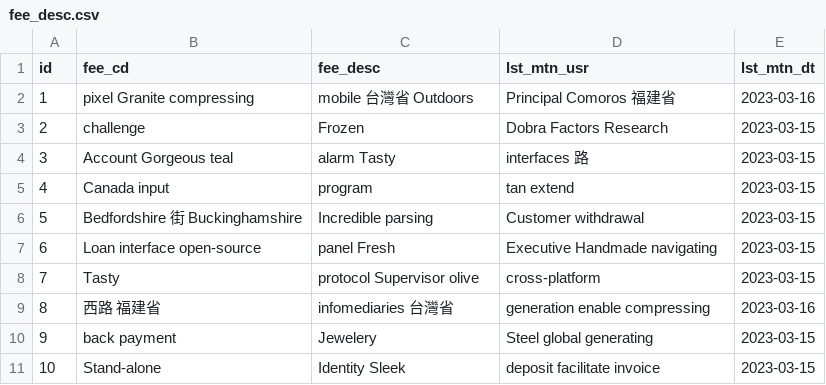
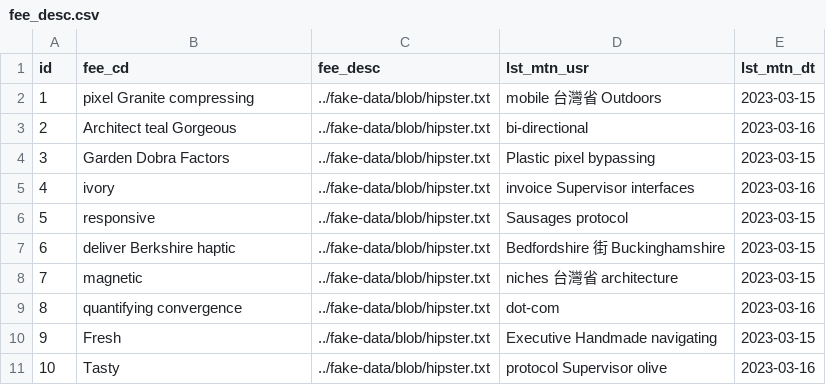
Before and after one commit to weichieh09/GMA2, a CSV file: src/main/resources/config/liquibase/fake-data/fee_desc.csv, drawn as a sheet.

```diff
--- a/src/main/resources/config/liquibase/fake-data/fee_desc.csv
+++ b/src/main/resources/config/liquibase/fake-data/fee_desc.csv
@@ -1,11 +1,11 @@
 id;fee_cd;fee_desc;lst_mtn_usr;lst_mtn_dt
-1;pixel Granite compressing;mobile 台灣省 Outdoors;Principal Comoros 福建省;2023-03-16
-2;challenge;Frozen;Dobra Factors Research;2023-03-15
-3;Account Gorgeous teal;alarm Tasty;interfaces 路;2023-03-15
-4;Canada input;program;tan extend;2023-03-15
-5;Bedfordshire 街 Buckinghamshire;Incredible parsing;Customer withdrawal;2023-03-15
-6;Loan interface open-source;panel Fresh;Executive Handmade navigating;2023-03-15
-7;Tasty;protocol Supervisor olive;cross-platform;2023-03-15
-8;西路 福建省;infomediaries 台灣省;generation enable compressing;2023-03-16
-9;back payment;Jewelery;Steel global generating;2023-03-15
-10;Stand-alone;Identity Sleek;deposit facilitate invoice;2023-03-15
+1;pixel Granite compressing;../fake-data/blob/hipster.txt;mobile 台灣省 Outdoors;2023-03-15
+2;Architect teal Gorgeous;../fake-data/blob/hipster.txt;bi-directional;2023-03-16
+3;Garden Dobra Factors;../fake-data/blob/hipster.txt;Plastic pixel bypassing;2023-03-15
+4;ivory;../fake-data/blob/hipster.txt;invoice Supervisor interfaces;2023-03-16
+5;responsive;../fake-data/blob/hipster.txt;Sausages protocol;2023-03-15
+6;deliver Berkshire haptic;../fake-data/blob/hipster.txt;Bedfordshire 街 Buckinghamshire;2023-03-15
+7;magnetic;../fake-data/blob/hipster.txt;niches 台灣省 architecture;2023-03-15
+8;quantifying convergence;../fake-data/blob/hipster.txt;dot-com;2023-03-16
+9;Fresh;../fake-data/blob/hipster.txt;Executive Handmade navigating;2023-03-15
+10;Tasty;../fake-data/blob/hipster.txt;protocol Supervisor olive;2023-03-16
```
Also changed, not shown: src/main/resources/config/liquibase/fake-data/area_desc.csv, src/main/resources/config/liquibase/fake-data/prod_2_fcty.csv, 42 other files.
